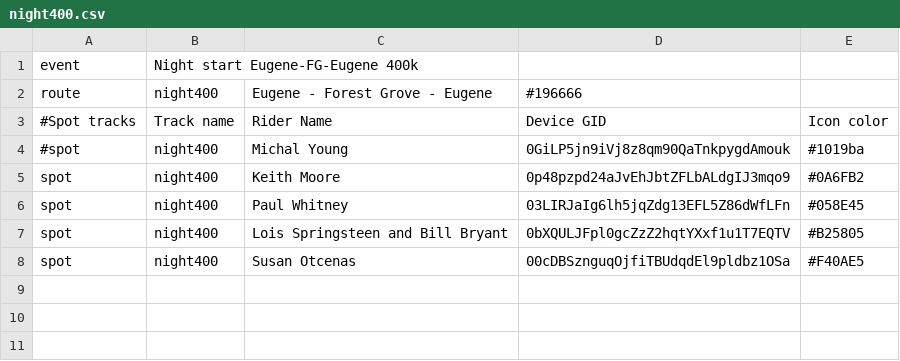
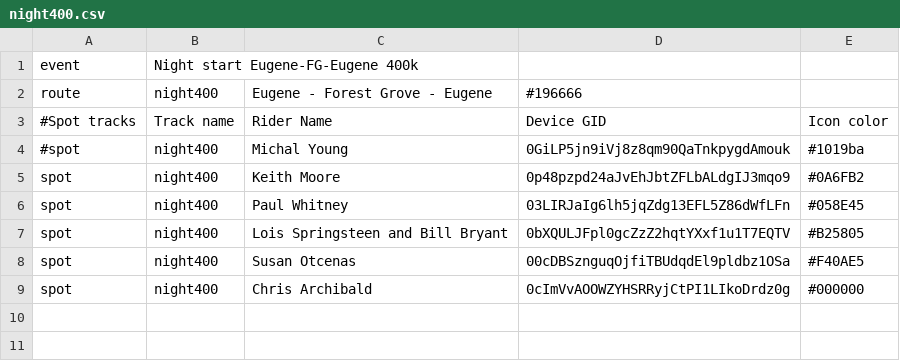
Before and after one commit to MichalYoung/Enroute, a CSV file: events/night400.csv, drawn as a sheet; only a part is shown.

Commit message:
Added Chris

```diff
--- a/events/night400.csv
+++ b/events/night400.csv
@@ -8,3 +8,3 @@ spot,night400,Lois Springsteen and Bill Bryant,0bXQULJFpl0gcZzZ2hqtYXxf1u1T7EQTV
 spot,night400,Susan Otcenas,00cDBSznguqOjfiTBUdqdEl9pldbz1OSa,#F40AE5
-,,,,
+spot,night400,Chris Archibald,0cImVvAOOWZYHSRRyjCtPI1LIkoDrdz0g,#000000
 ,,,,
```
